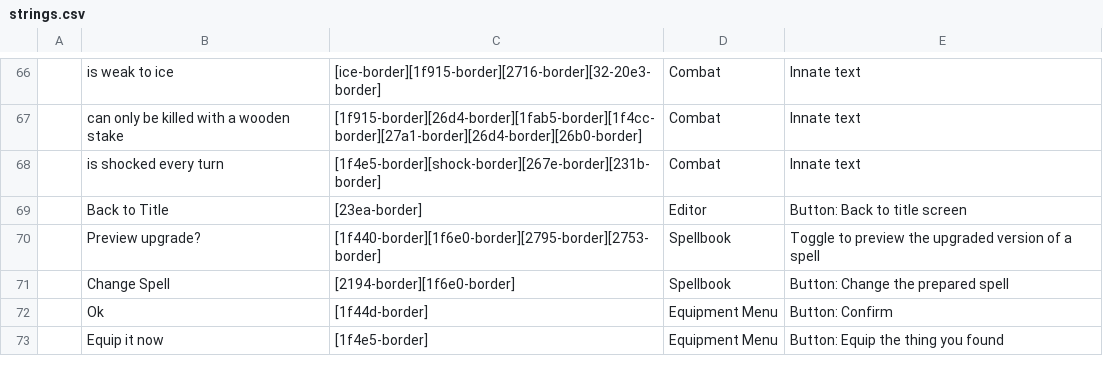
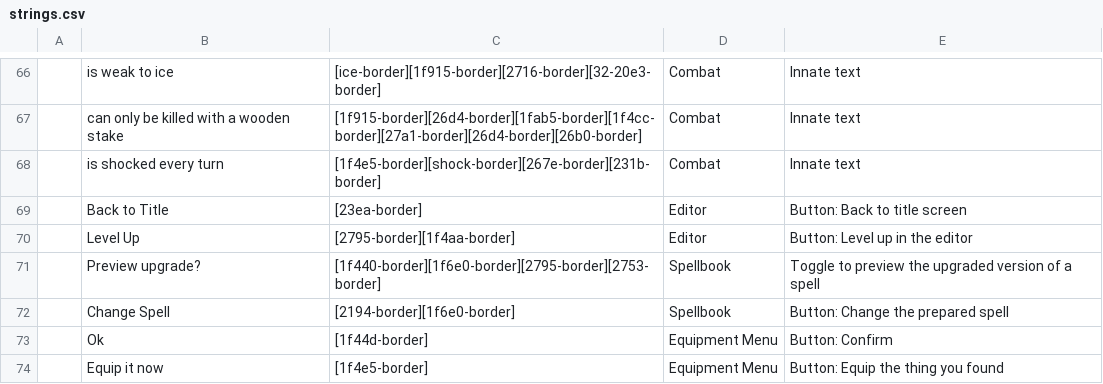
Before and after one commit to plokmijnuhby/EmojiDungeons, a CSV file: emoji/data/text/locale/en/strings.csv, drawn as a sheet; only a part is shown, gaps mark what is left out; the diff names each change by its address in the sheet, - before the commit and + after, or states it on an @@ line.

Commit message:
Add "Level up" text

```diff
--- a/emoji/data/text/locale/en/strings.csv
+++ b/emoji/data/text/locale/en/strings.csv
+row 70:  | Level Up | [2795-border][1f4aa-border] | Editor | Button: Level up in the editor
```
Also changed, not shown: emoji/translate_data/strings.csv, emoji/translate_data/template-strings.csv, 1 other file.
